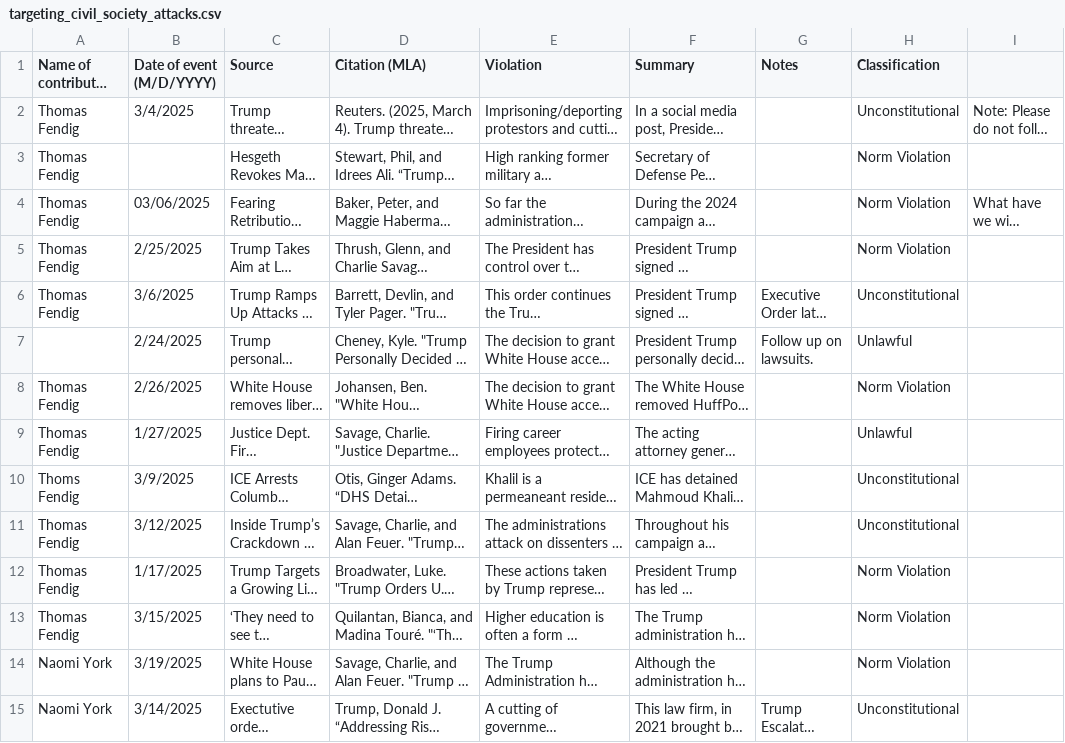
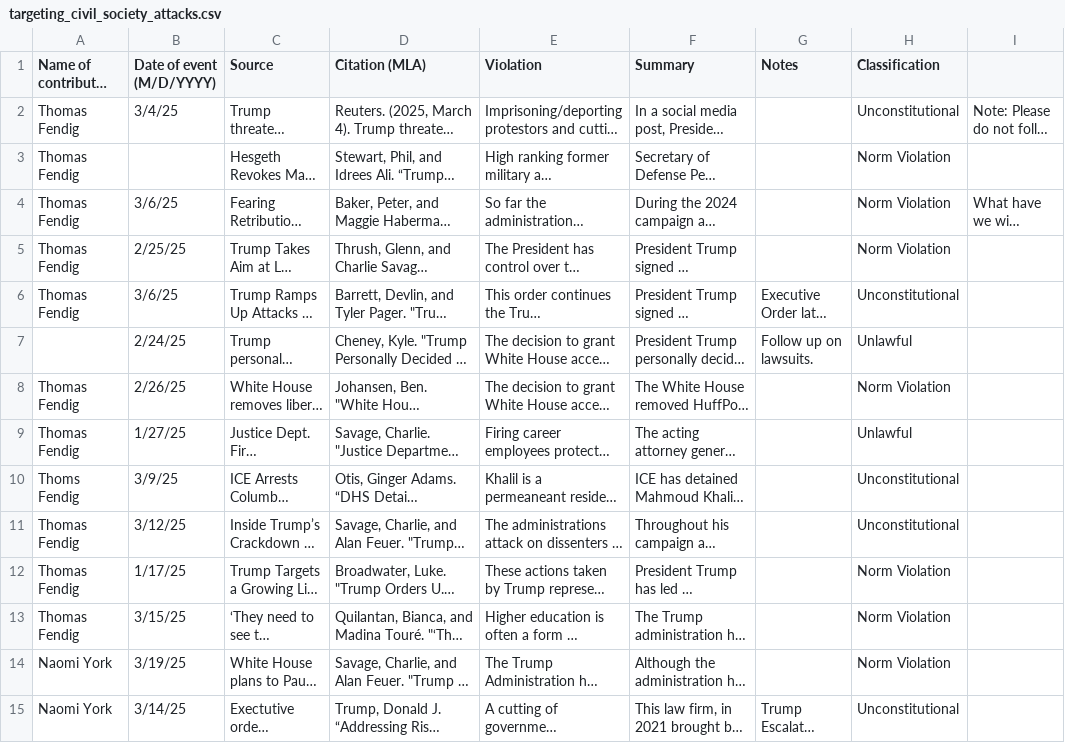
Before and after one commit to nicoagreene/democracy_backsliding_DB, a CSV file: csv/targeting_civil_society_attacks.csv, drawn as a sheet; only a part is shown; long unchanged cells end in …; the diff covers the shown part only; the diff names each change by its address in the sheet, - before the commit and + after, or states it on an @@ line.

```diff
--- a/csv/targeting_civil_society_attacks.csv
+++ b/csv/targeting_civil_society_attacks.csv
-B2 (Date of event (M/D/YYYY)): 3/4/2025
+B2 (Date of event (M/D/YYYY)): 3/4/25
-B4 (Date of event (M/D/YYYY)): 03/06/2025
+B4 (Date of event (M/D/YYYY)): 3/6/25
-B5 (Date of event (M/D/YYYY)): 2/25/2025
+B5 (Date of event (M/D/YYYY)): 2/25/25
-B6 (Date of event (M/D/YYYY)): 3/6/2025
+B6 (Date of event (M/D/YYYY)): 3/6/25
-B7 (Date of event (M/D/YYYY)): 2/24/2025
+B7 (Date of event (M/D/YYYY)): 2/24/25
-B8 (Date of event (M/D/YYYY)): 2/26/2025
+B8 (Date of event (M/D/YYYY)): 2/26/25
-B9 (Date of event (M/D/YYYY)): 1/27/2025
+B9 (Date of event (M/D/YYYY)): 1/27/25
-B10 (Date of event (M/D/YYYY)): 3/9/2025
+B10 (Date of event (M/D/YYYY)): 3/9/25
-B11 (Date of event (M/D/YYYY)): 3/12/2025
+B11 (Date of event (M/D/YYYY)): 3/12/25
-B12 (Date of event (M/D/YYYY)): 1/17/2025
+B12 (Date of event (M/D/YYYY)): 1/17/25
-B13 (Date of event (M/D/YYYY)): 3/15/2025
+B13 (Date of event (M/D/YYYY)): 3/15/25
-B14 (Date of event (M/D/YYYY)): 3/19/2025
+B14 (Date of event (M/D/YYYY)): 3/19/25
-B15 (Date of event (M/D/YYYY)): 3/14/2025
+B15 (Date of event (M/D/YYYY)): 3/14/25
```
Also changed, not shown: 75 edited cells elsewhere in this file, csv/civil_society_resistance.csv, csv/judicial_agency.csv, 4 other files.
